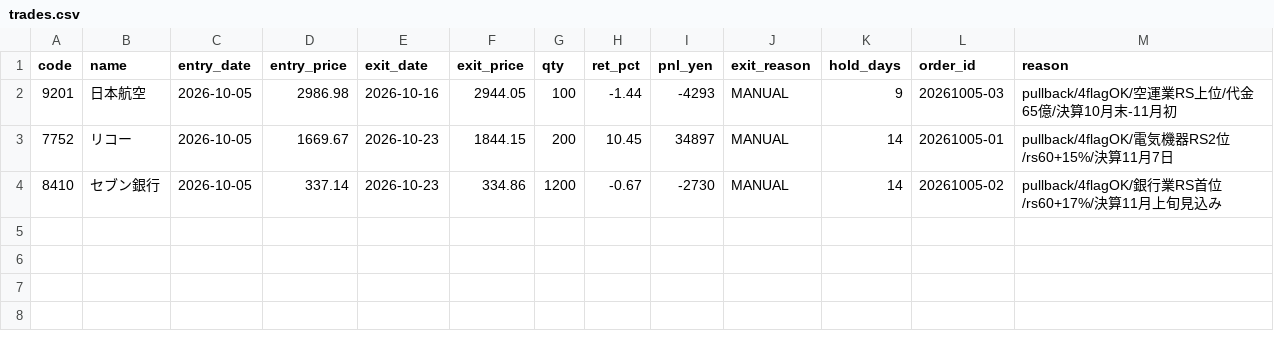
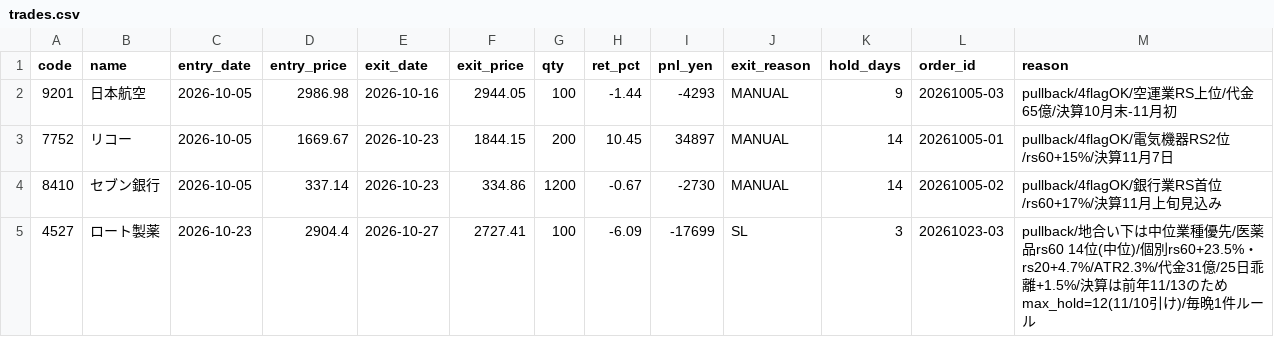
Before and after one commit to hiratora/stock-analysis, a CSV file: paper/trades.csv, drawn as a sheet.

```diff
--- a/paper/trades.csv
+++ b/paper/trades.csv
@@ -4 +4,2 @@ code,name,entry_date,entry_price,exit_date,exit_price,qty,ret_pct,pnl_yen,exit_r
 8410,セブン銀行,2026-10-05,337.14,2026-10-23,334.86,1200,-0.67,-2730,MANUAL,14,20261005-02,pullback/4flagOK/銀行業RS首位/rs60+17%/決算11月上旬見込み
+4527,ロート製薬,2026-10-23,2904.4,2026-10-27,2727.41,100,-6.09,-17699,SL,3,20261023-03,pullback/地合い下は中位業種優先/医薬品rs60 14位(中位)/個別rs60+23.5%・rs20+4.7%/ATR2.3%/代金31億/25日乖離+1.5%/決算は前年11/13のためmax_hold=12(11/10引け)/毎晩1件ルール
```
Also changed, not shown: outputs/latest/ichimoku.csv, paper/equity.csv, 20 other files.
